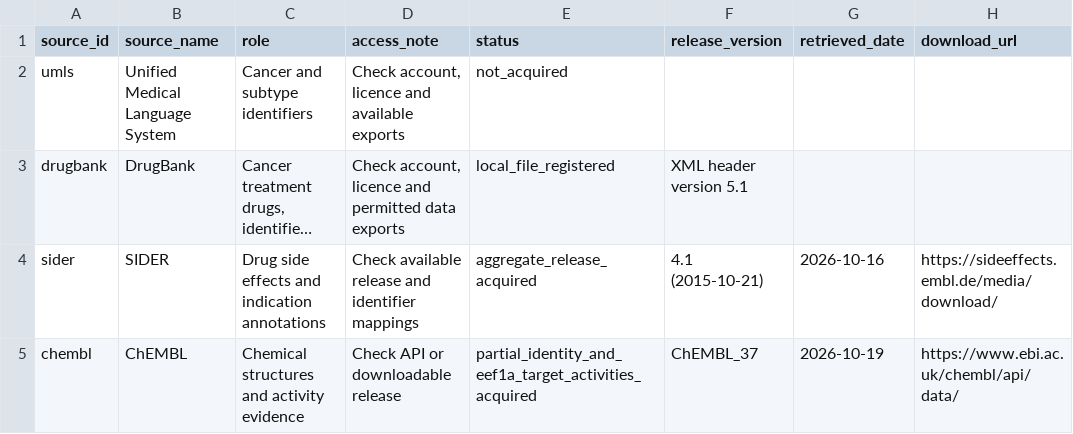
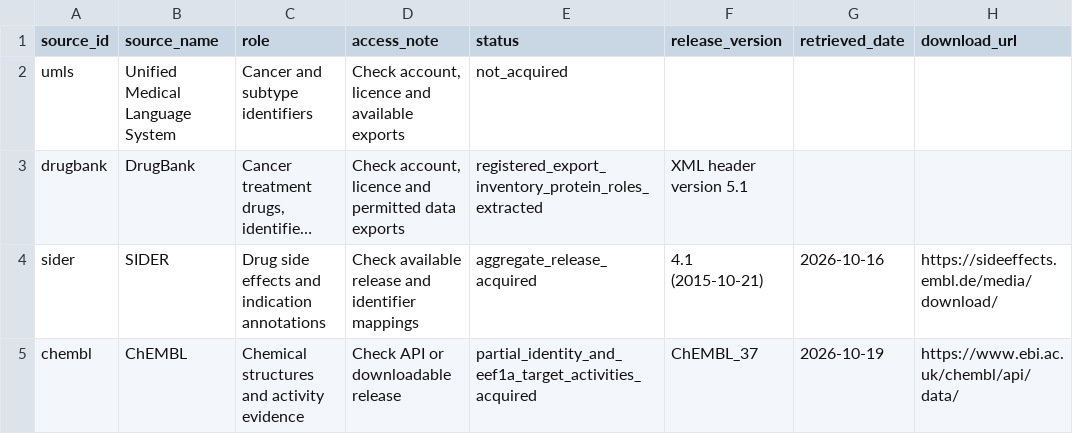
Before and after one commit to LewisKolmh/RESKO-and-Hetnet-for-Repositioning, a CSV file: config/database_manifest.csv, drawn as a sheet; only a part is shown; long unchanged cells end in …; the diff names each change by its address in the sheet, - before the commit and + after, or states it on an @@ line.

Commit message:
Integrate broad DrugBank protein roles with human Reactome pathways

```diff
--- a/config/database_manifest.csv
+++ b/config/database_manifest.csv
-E3 (status): local_file_registered
+E3 (status): registered_export_inventory_protein_roles_extracted
```
Also changed, not shown: config/RESKO_method_completion_checklist.csv, 14 other files.
